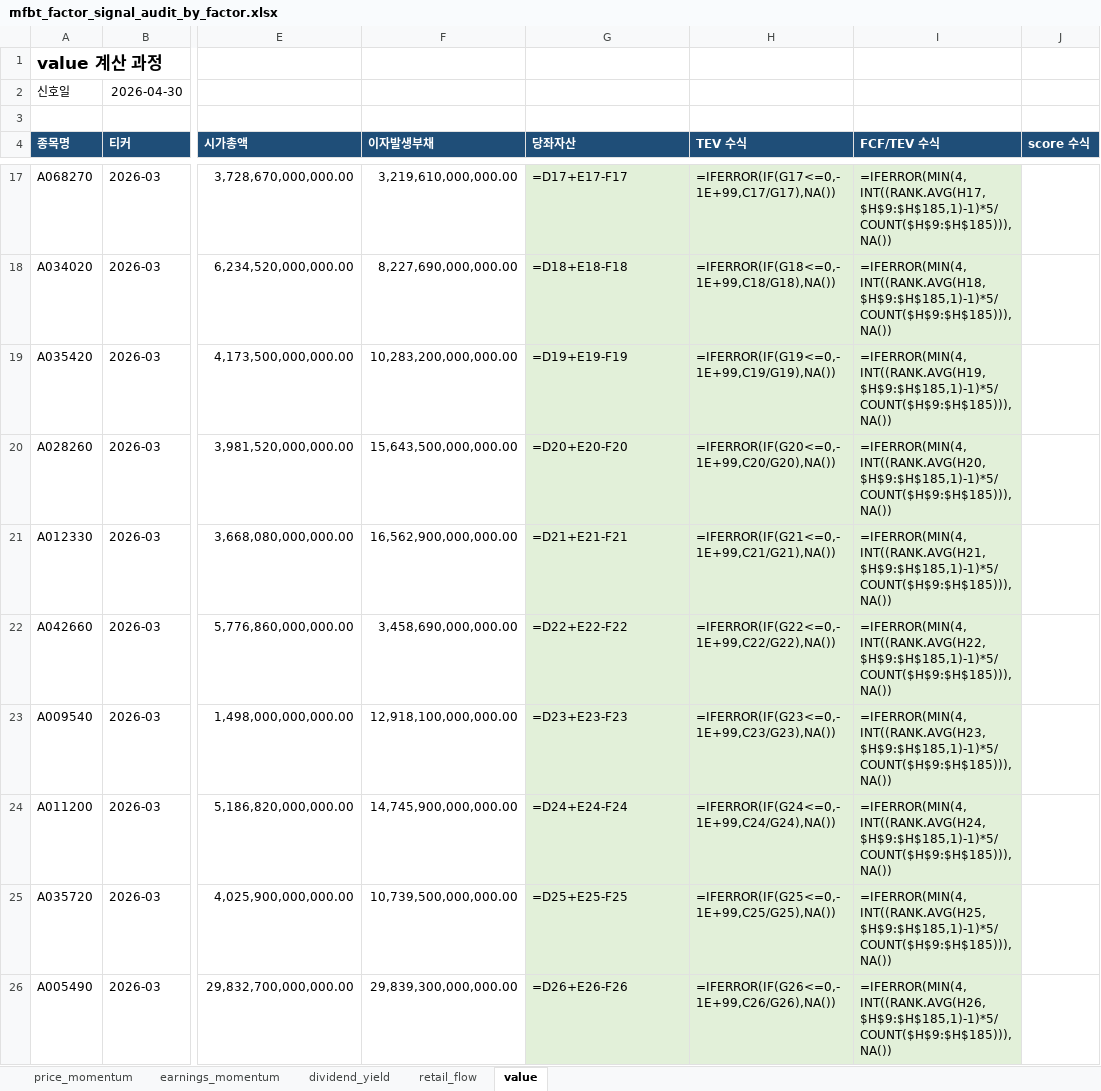
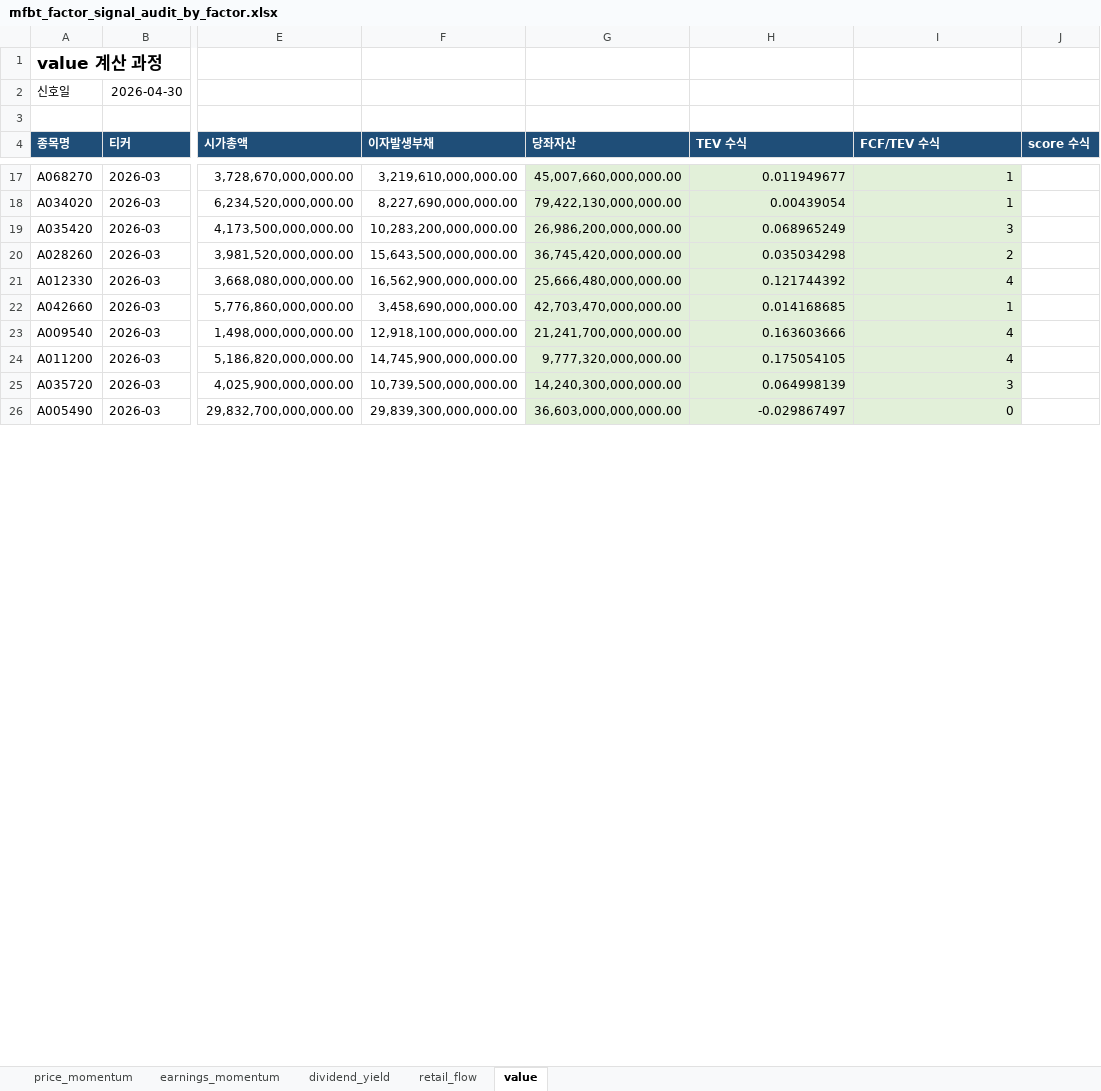
Before and after one commit to bokyoung96/shquants, an Excel workbook: reports/mfbt_factor_signal_audit_by_factor.xlsx, sheet value, drawn as a sheet; only a part is shown, gaps mark what is left out; values as stored, in another font and other column widths than the file's, no borders; formulas without a stored value are shown as written; the diff covers the shown part only; the diff names each change by its address in the sheet, - before the commit and + after, or states it on an @@ line.

```diff
--- a/reports/mfbt_factor_signal_audit_by_factor.xlsx (sheet value)
+++ b/reports/mfbt_factor_signal_audit_by_factor.xlsx (sheet value)
-G17 (당좌자산): =D17+E17-F17
+G17 (당좌자산): 45,007,660,000,000.00
-H17 (TEV 수식): =IFERROR(IF(G17<=0,-1E+99,C17/G17),NA())
+H17 (TEV 수식): 0.011949677
-I17 (FCF/TEV 수식): =IFERROR(MIN(4,INT((RANK.AVG(H17,$H$9:$H$185,1)-1)*5/COUNT($H$9:$H$185))),NA())
+I17 (FCF/TEV 수식): 1
-G18 (당좌자산): =D18+E18-F18
+G18 (당좌자산): 79,422,130,000,000.00
-H18 (TEV 수식): =IFERROR(IF(G18<=0,-1E+99,C18/G18),NA())
+H18 (TEV 수식): 0.00439054
-I18 (FCF/TEV 수식): =IFERROR(MIN(4,INT((RANK.AVG(H18,$H$9:$H$185,1)-1)*5/COUNT($H$9:$H$185))),NA())
+I18 (FCF/TEV 수식): 1
-G19 (당좌자산): =D19+E19-F19
+G19 (당좌자산): 26,986,200,000,000.00
-H19 (TEV 수식): =IFERROR(IF(G19<=0,-1E+99,C19/G19),NA())
+H19 (TEV 수식): 0.068965249
-I19 (FCF/TEV 수식): =IFERROR(MIN(4,INT((RANK.AVG(H19,$H$9:$H$185,1)-1)*5/COUNT($H$9:$H$185))),NA())
+I19 (FCF/TEV 수식): 3
-G20 (당좌자산): =D20+E20-F20
+G20 (당좌자산): 36,745,420,000,000.00
-H20 (TEV 수식): =IFERROR(IF(G20<=0,-1E+99,C20/G20),NA())
+H20 (TEV 수식): 0.035034298
-I20 (FCF/TEV 수식): =IFERROR(MIN(4,INT((RANK.AVG(H20,$H$9:$H$185,1)-1)*5/COUNT($H$9:$H$185))),NA())
+I20 (FCF/TEV 수식): 2
-G21 (당좌자산): =D21+E21-F21
+G21 (당좌자산): 25,666,480,000,000.00
-H21 (TEV 수식): =IFERROR(IF(G21<=0,-1E+99,C21/G21),NA())
+H21 (TEV 수식): 0.121744392
-I21 (FCF/TEV 수식): =IFERROR(MIN(4,INT((RANK.AVG(H21,$H$9:$H$185,1)-1)*5/COUNT($H$9:$H$185))),NA())
+I21 (FCF/TEV 수식): 4
-G22 (당좌자산): =D22+E22-F22
+G22 (당좌자산): 42,703,470,000,000.00
-H22 (TEV 수식): =IFERROR(IF(G22<=0,-1E+99,C22/G22),NA())
+H22 (TEV 수식): 0.014168685
-I22 (FCF/TEV 수식): =IFERROR(MIN(4,INT((RANK.AVG(H22,$H$9:$H$185,1)-1)*5/COUNT($H$9:$H$185))),NA())
+I22 (FCF/TEV 수식): 1
-G23 (당좌자산): =D23+E23-F23
+G23 (당좌자산): 21,241,700,000,000.00
-H23 (TEV 수식): =IFERROR(IF(G23<=0,-1E+99,C23/G23),NA())
+H23 (TEV 수식): 0.163603666
-I23 (FCF/TEV 수식): =IFERROR(MIN(4,INT((RANK.AVG(H23,$H$9:$H$185,1)-1)*5/COUNT($H$9:$H$185))),NA())
+I23 (FCF/TEV 수식): 4
-G24 (당좌자산): =D24+E24-F24
+G24 (당좌자산): 9,777,320,000,000.00
-H24 (TEV 수식): =IFERROR(IF(G24<=0,-1E+99,C24/G24),NA())
+H24 (TEV 수식): 0.175054105
-I24 (FCF/TEV 수식): =IFERROR(MIN(4,INT((RANK.AVG(H24,$H$9:$H$185,1)-1)*5/COUNT($H$9:$H$185))),NA())
+I24 (FCF/TEV 수식): 4
-G25 (당좌자산): =D25+E25-F25
+G25 (당좌자산): 14,240,300,000,000.00
-H25 (TEV 수식): =IFERROR(IF(G25<=0,-1E+99,C25/G25),NA())
+H25 (TEV 수식): 0.064998139
-I25 (FCF/TEV 수식): =IFERROR(MIN(4,INT((RANK.AVG(H25,$H$9:$H$185,1)-1)*5/COUNT($H$9:$H$185))),NA())
+I25 (FCF/TEV 수식): 3
-G26 (당좌자산): =D26+E26-F26
+G26 (당좌자산): 36,603,000,000,000.00
-H26 (TEV 수식): =IFERROR(IF(G26<=0,-1E+99,C26/G26),NA())
+H26 (TEV 수식): -0.029867497
-I26 (FCF/TEV 수식): =IFERROR(MIN(4,INT((RANK.AVG(H26,$H$9:$H$185,1)-1)*5/COUNT($H$9:$H$185))),NA())
+I26 (FCF/TEV 수식): 0
```
Also changed, not shown: 507 edited cells and cell formats elsewhere in this sheet, sheet price_momentum, sheet dividend_yield, sheet earnings_momentum, sheet retail_flow, 10 other files.
